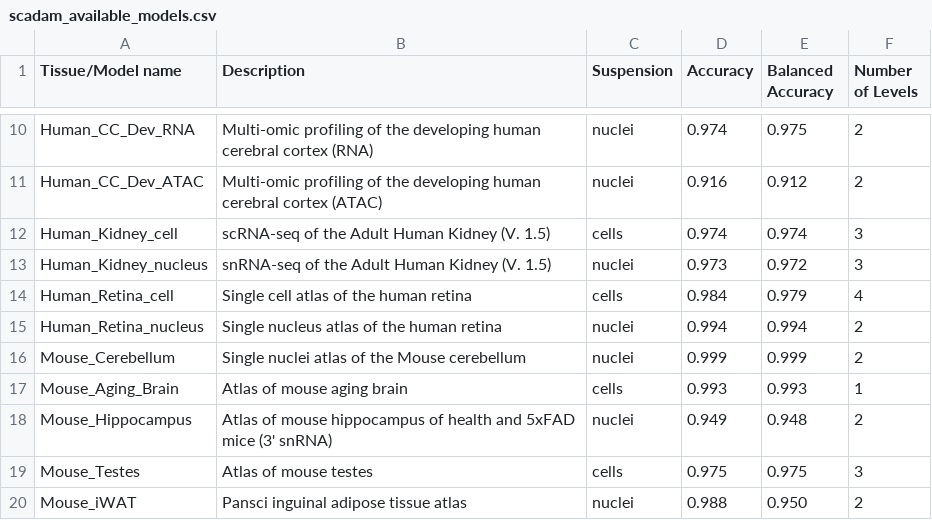
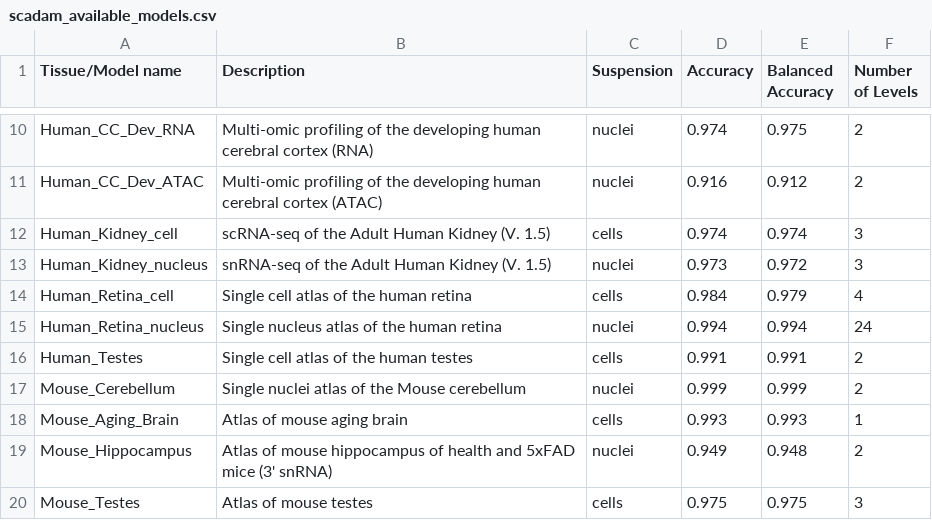
Before and after one commit to Chechekhins/scParadise, a CSV file: scadam_available_models.csv, drawn as a sheet; only a part is shown, gaps mark what is left out; the shorter side is filled out with more unchanged rows.

Commit message:
Update scadam_available_models.csv

```diff
--- a/scadam_available_models.csv
+++ b/scadam_available_models.csv
@@ -14,3 +14,4 @@ Human_Kidney_nucleus,snRNA-seq of the Adult Human Kidney (V. 1.5),nuclei,0.973,0
 Human_Retina_cell,Single cell atlas of the human retina,cells,0.984,0.979,4
-Human_Retina_nucleus,Single nucleus atlas of the human retina,nuclei,0.994,0.994,2
+Human_Retina_nucleus,Single nucleus atlas of the human retina,nuclei,0.994,0.994,24
+Human_Testes,Single cell atlas of the human testes,cells,0.991,0.991,2
 Mouse_Cerebellum,Single nuclei atlas of the Mouse cerebellum,nuclei,0.999,0.999,2
```
